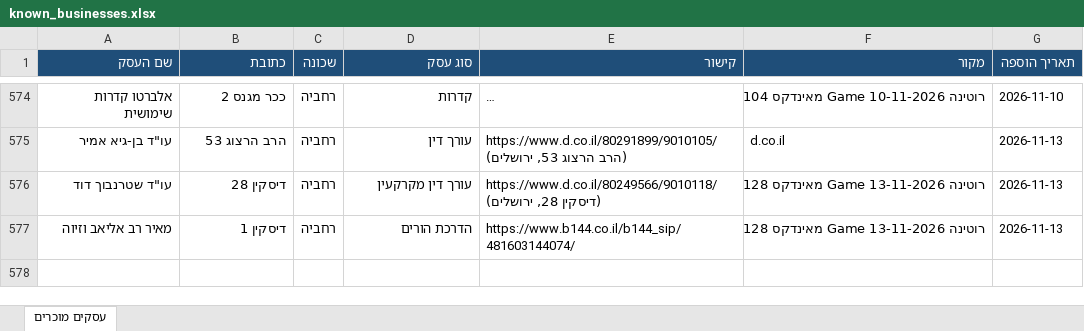
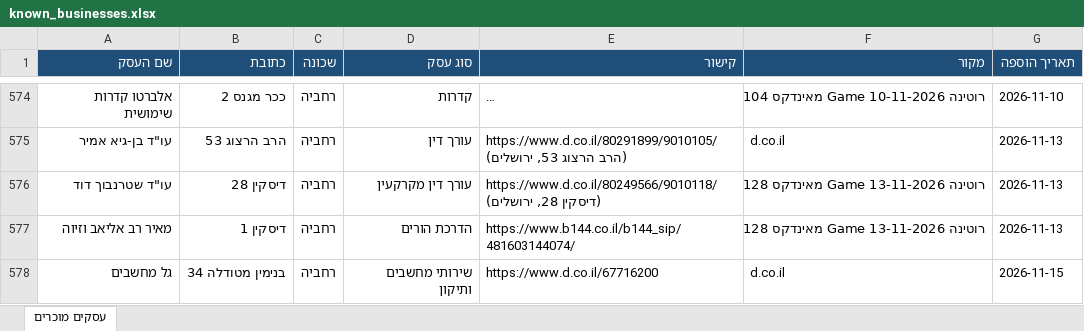
Before and after one commit to urbandetective007/Final_Project, an Excel workbook: known_businesses/known_businesses.xlsx, sheet עסקים מוכרים, drawn as a sheet; only a part is shown, gaps mark what is left out; long unchanged cells end in …; values as stored, in another font and other column widths than the file's, no borders; the diff names each change by its address in the sheet, - before the commit and + after, or states it on an @@ line.

```diff
--- a/known_businesses/known_businesses.xlsx (sheet עסקים מוכרים)
+++ b/known_businesses/known_businesses.xlsx (sheet עסקים מוכרים)
+row 578: גל מחשבים | בנימין מטודלה 34 | רחביה | שירותי מחשבים ותיקון | https://www.d.co.il/67716200 | d.co.il | 2026-11-15
```
Also changed, not shown: 1 other file.
